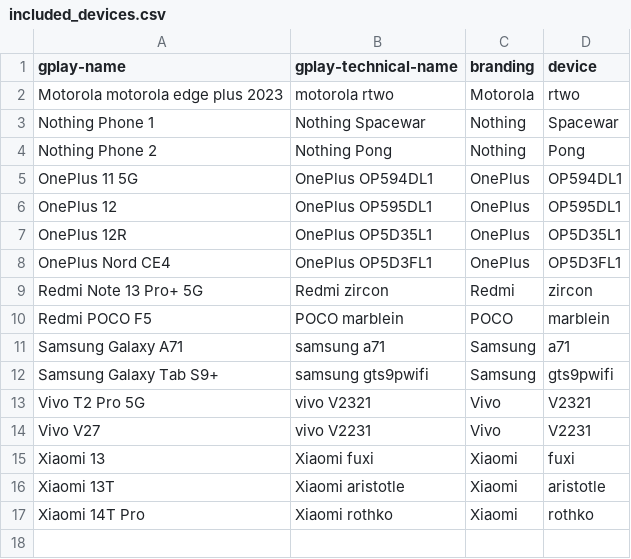
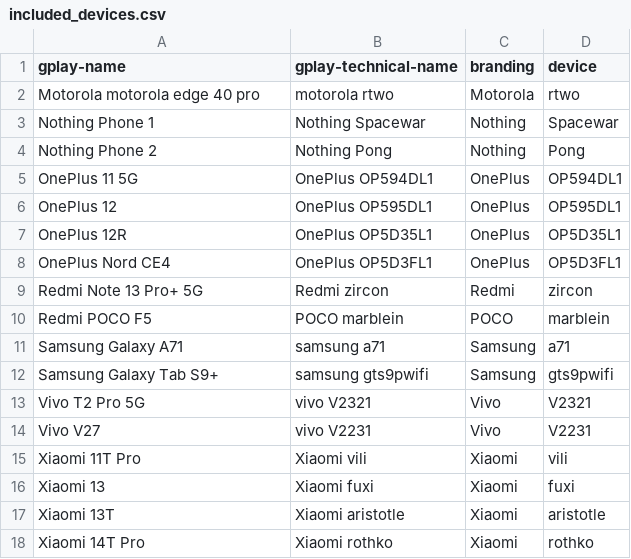
Before and after one commit to Feuerswut/flashdim, a CSV file: included_devices.csv, drawn as a sheet.

```diff
--- a/included_devices.csv
+++ b/included_devices.csv
@@ -1,3 +1,3 @@
 gplay-name,gplay-technical-name,branding,device
-Motorola motorola edge plus 2023,motorola rtwo,Motorola,rtwo
+Motorola motorola edge 40 pro,motorola rtwo,Motorola,rtwo
 Nothing Phone 1,Nothing Spacewar,Nothing,Spacewar
@@ -14,2 +14,3 @@ Vivo T2 Pro 5G,vivo V2321,Vivo,V2321
 Vivo V27,vivo V2231,Vivo,V2231
+Xiaomi 11T Pro,Xiaomi vili,Xiaomi,vili
 Xiaomi 13,Xiaomi fuxi,Xiaomi,fuxi
```
Also changed, not shown: app/src/main/res/raw/excluded_devices.csv, 6 other files.
